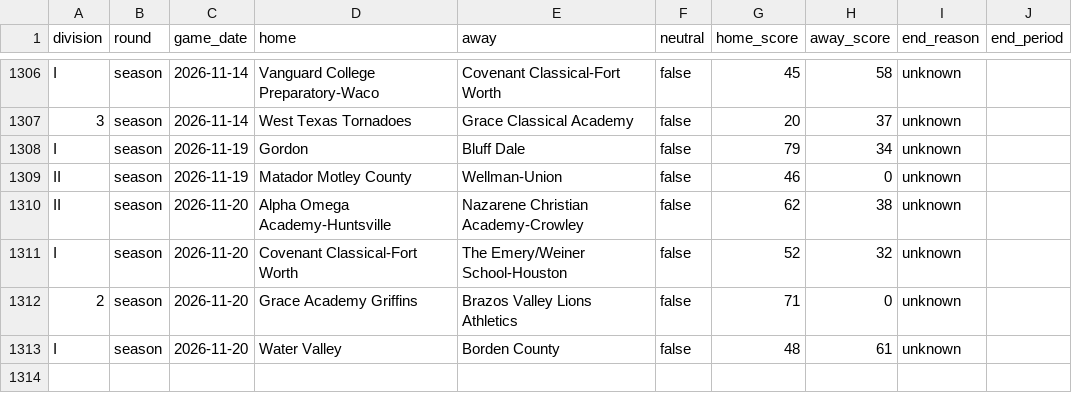
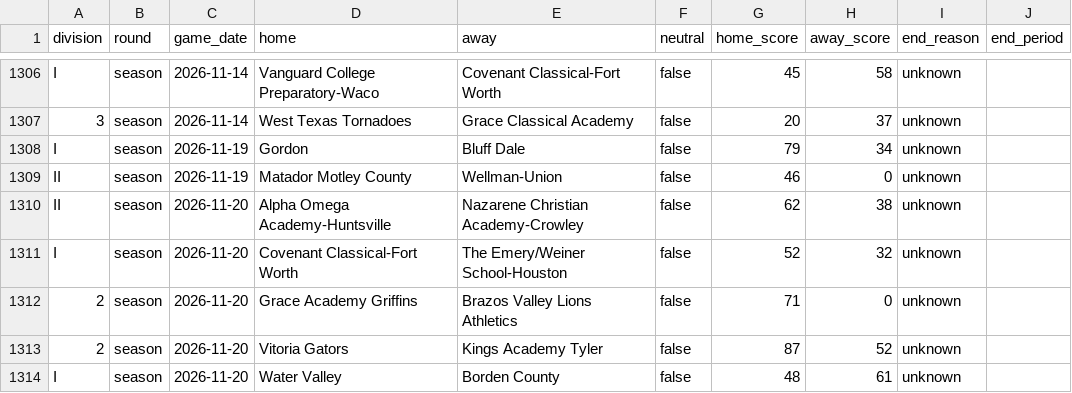
Before and after one commit to txsixman/txsixmanfootball, a CSV file: data/seed/maxpreps-2026/games.csv, drawn as a sheet; only a part is shown, gaps mark what is left out; the diff names each change by its address in the sheet, - before the commit and + after, or states it on an @@ line.

```diff
--- a/data/seed/maxpreps-2026/games.csv
+++ b/data/seed/maxpreps-2026/games.csv
+row 1313: 2 | season | 2026-11-20 | Vitoria Gators | Kings Academy Tyler | false | 87 | 52 | unknown
```
Also changed, not shown: data/seed/maxpreps-2026/playoffs.csv, 1 other file.
